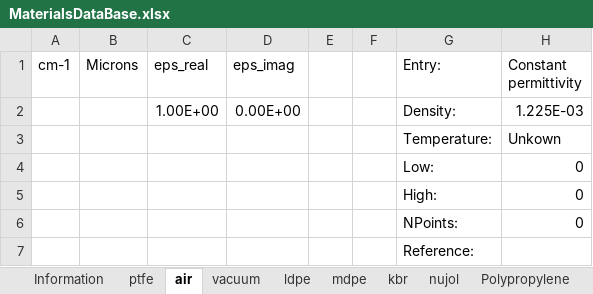
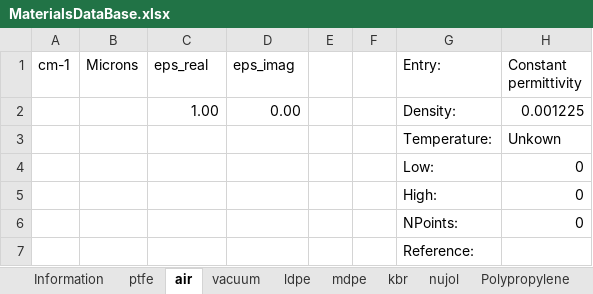
Before and after one commit to JohnKendrick/PDielec, an Excel workbook: PDielec/MaterialsDataBase.xlsx, sheet air, drawn as a sheet; values as stored, in another font and other column widths than the file's, no borders; removed rows and columns are numbered as before the commit, all else as after; the diff names each change by its address in the sheet, - before the commit and + after, or states it on an @@ line.

```diff
--- a/PDielec/MaterialsDataBase.xlsx (sheet air)
+++ b/PDielec/MaterialsDataBase.xlsx (sheet air)
-row 2:  |  | 1.00E+00 | 0.00E+00 |  |  | Density: | 1.225E-03
+row 2:  |  | 1.00 | 0.00 |  |  | Density: | 0.001225
```
Also changed, not shown: sheet PVC, sheet Fused Silica, sheet Silver, sheet Water(25C), sheet Polypropylene, sheet Water(19C), 4 more sheets, charts or pictures, 3 other files.
